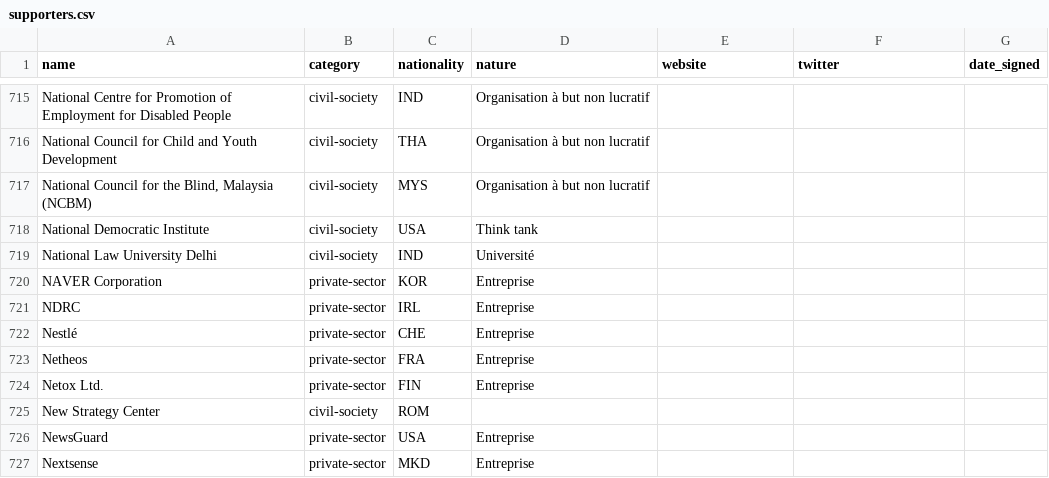
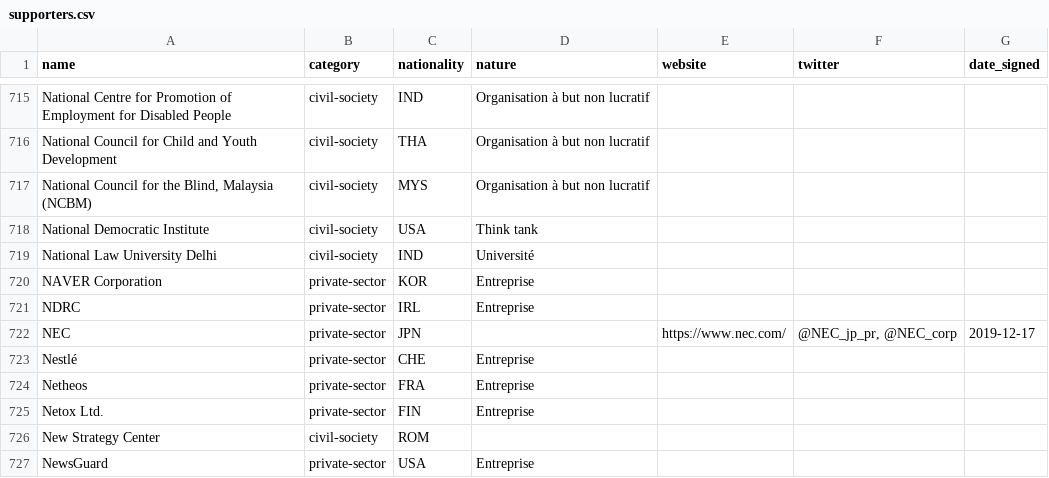
Before and after one commit to ambanum/ParisCall, a CSV file: supporters.csv, drawn as a sheet; only a part is shown, gaps mark what is left out; the shorter side is filled out with more unchanged rows; the diff names each change by its address in the sheet, - before the commit and + after, or states it on an @@ line.

Commit message:
Add NEC supporter [skip ci]

```diff
--- a/supporters.csv
+++ b/supporters.csv
+row 722: NEC | private-sector | JPN |  | https://www.nec.com/ | @NEC_jp_pr, @NEC_corp | 2019-12-17
```
Also changed, not shown: 8 other files.
